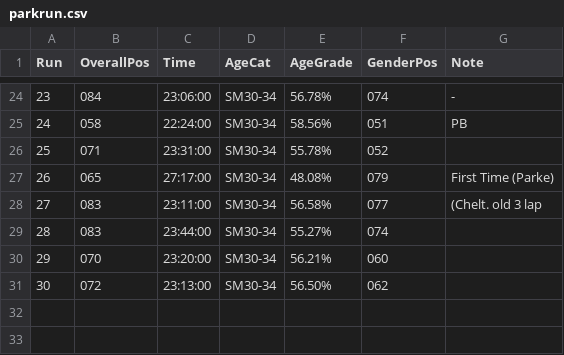
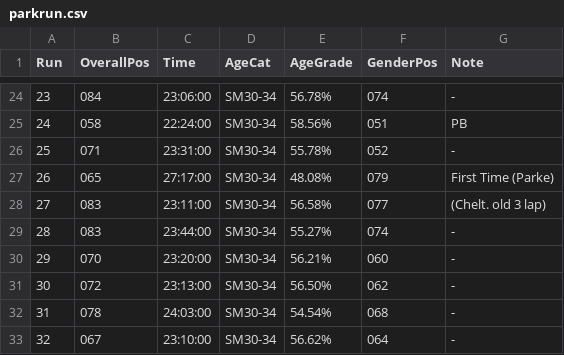
Before and after one commit to thechelsuk/uk.thechels, a CSV file: _data/parkrun.csv, drawn as a sheet; only a part is shown, gaps mark what is left out.

Commit message:
Update parkrun.csv

```diff
--- a/_data/parkrun.csv
+++ b/_data/parkrun.csv
@@ -25,7 +25,9 @@ Run,OverallPos,Time,AgeCat,AgeGrade,GenderPos,Note
 24,058,22:24:00,SM30-34,58.56%,051,PB
-25,071,23:31:00,SM30-34,55.78%,052,
+25,071,23:31:00,SM30-34,55.78%,052,-
 26,065,27:17:00,SM30-34,48.08%,079,First Time (Parke)
-27,083,23:11:00,SM30-34,56.58%,077, (Chelt. old 3 lap
-28,083,23:44:00,SM30-34,55.27%,074,
-29,070,23:20:00,SM30-34,56.21%,060,
-30,072,23:13:00,SM30-34,56.50%,062,
+27,083,23:11:00,SM30-34,56.58%,077,(Chelt. old 3 lap)
+28,083,23:44:00,SM30-34,55.27%,074,-
+29,070,23:20:00,SM30-34,56.21%,060,-
+30,072,23:13:00,SM30-34,56.50%,062,-
+31,078,24:03:00,SM30-34,54.54%,068,-
+32,067,23:10:00,SM30-34,56.62%,064,-
```
